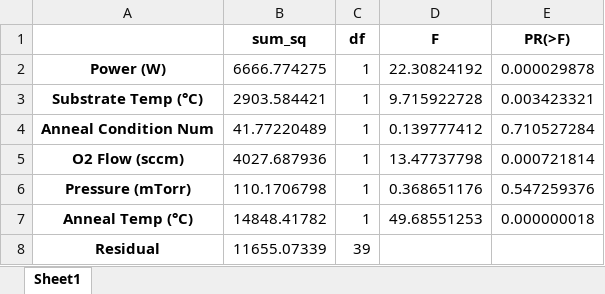
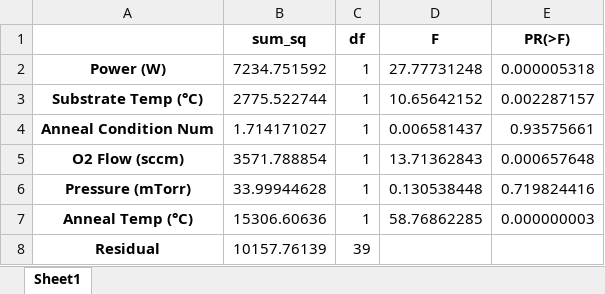
Before and after one commit to Chris1504-fdz/DMREF, an Excel workbook: output/anova_test.xlsx, sheet Sheet1, drawn as a sheet; values as stored, in another font and other column widths than the file's, no borders; the diff names each change by its address in the sheet, - before the commit and + after, or states it on an @@ line.

```diff
--- a/output/anova_test.xlsx (sheet Sheet1)
+++ b/output/anova_test.xlsx (sheet Sheet1)
-B2 (sum_sq): 6666.774275
+B2 (sum_sq): 7234.751592
-D2 (F): 22.30824192
+D2 (F): 27.77731248
-E2 (PR(>F)): 0.000029878
+E2 (PR(>F)): 0.000005318
-B3 (sum_sq): 2903.584421
+B3 (sum_sq): 2775.522744
-D3 (F): 9.715922728
+D3 (F): 10.65642152
-E3 (PR(>F)): 0.003423321
+E3 (PR(>F)): 0.002287157
-B4 (sum_sq): 41.77220489
+B4 (sum_sq): 1.714171027
-D4 (F): 0.139777412
+D4 (F): 0.006581437
-E4 (PR(>F)): 0.710527284
+E4 (PR(>F)): 0.93575661
-B5 (sum_sq): 4027.687936
+B5 (sum_sq): 3571.788854
-D5 (F): 13.47737798
+D5 (F): 13.71362843
-E5 (PR(>F)): 0.000721814
+E5 (PR(>F)): 0.000657648
-B6 (sum_sq): 110.1706798
+B6 (sum_sq): 33.99944628
-D6 (F): 0.368651176
+D6 (F): 0.130538448
-E6 (PR(>F)): 0.547259376
+E6 (PR(>F)): 0.719824416
-B7 (sum_sq): 14848.41782
+B7 (sum_sq): 15306.60636
-D7 (F): 49.68551253
+D7 (F): 58.76862285
-E7 (PR(>F)): 0.000000018
+E7 (PR(>F)): 0.000000003
-B8 (sum_sq): 11655.07339
+B8 (sum_sq): 10157.76139
```
Also changed, not shown: output/anova_all_2way_interactions.xlsx, output/anova_no_high_cooksd.xlsx, 36 other files.
